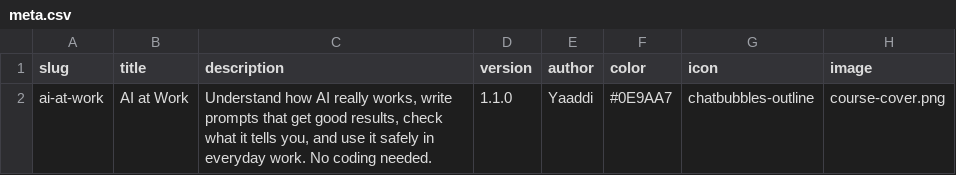
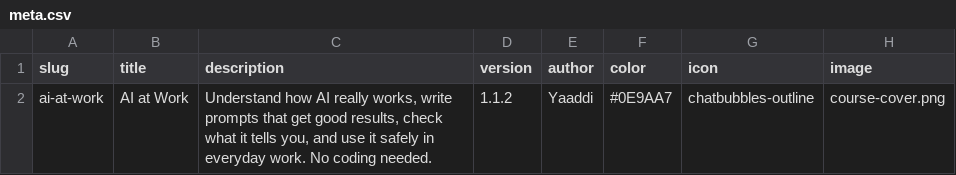
Before and after one commit to yaaddi-courses/ai-at-work, a CSV file: source/meta.csv, drawn as a sheet.

```diff
--- a/source/meta.csv
+++ b/source/meta.csv
@@ -1,2 +1,2 @@
 slug,title,description,version,author,color,icon,image
-ai-at-work,AI at Work,"Understand how AI really works, write prompts that get good results, check what it tells you, and use it safely in everyday work. No coding needed.",1.1.0,Yaaddi,#0E9AA7,chatbubbles-outline,course-cover.png
+ai-at-work,AI at Work,"Understand how AI really works, write prompts that get good results, check what it tells you, and use it safely in everyday work. No coding needed.",1.1.2,Yaaddi,#0E9AA7,chatbubbles-outline,course-cover.png
```
Also changed, not shown: source/glossary.csv, 13 other files.
